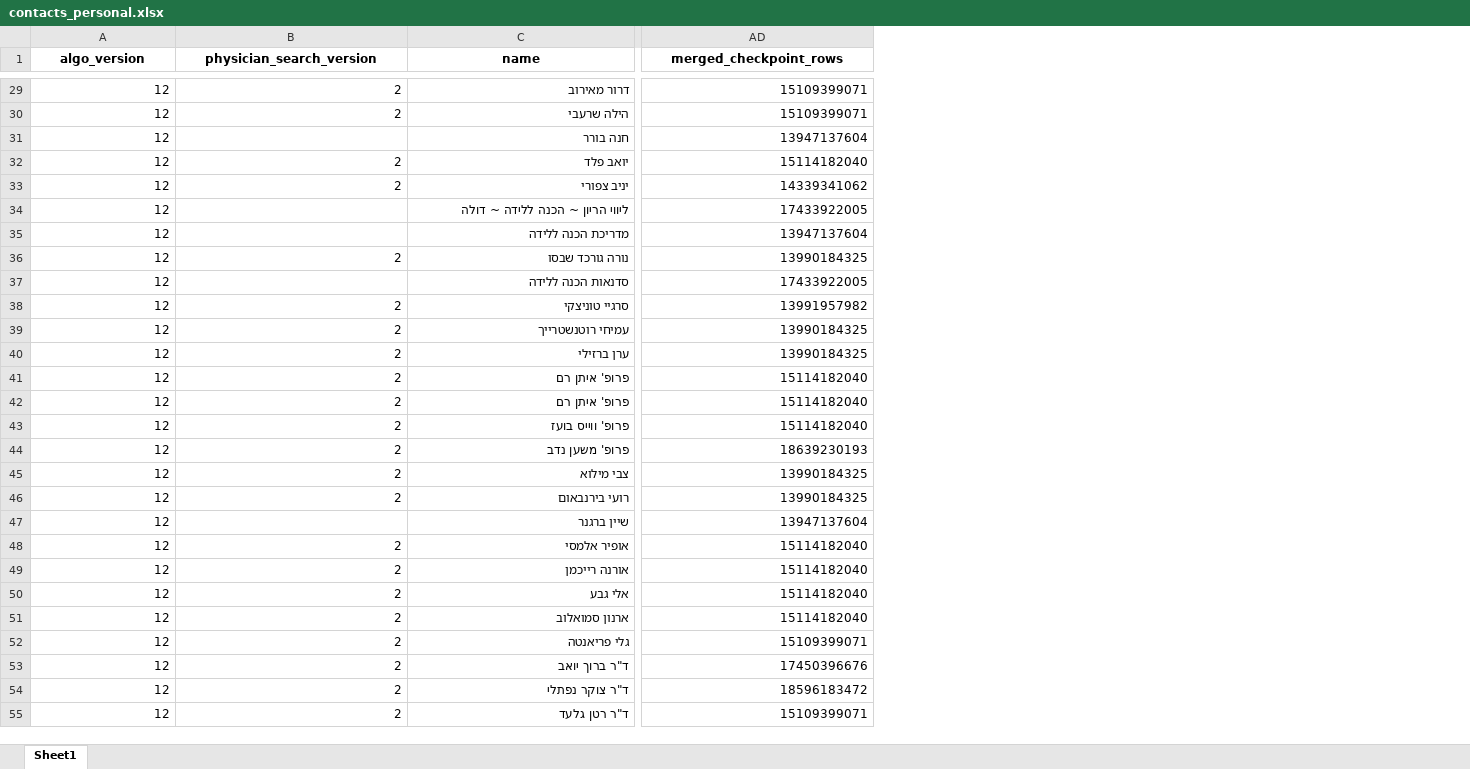
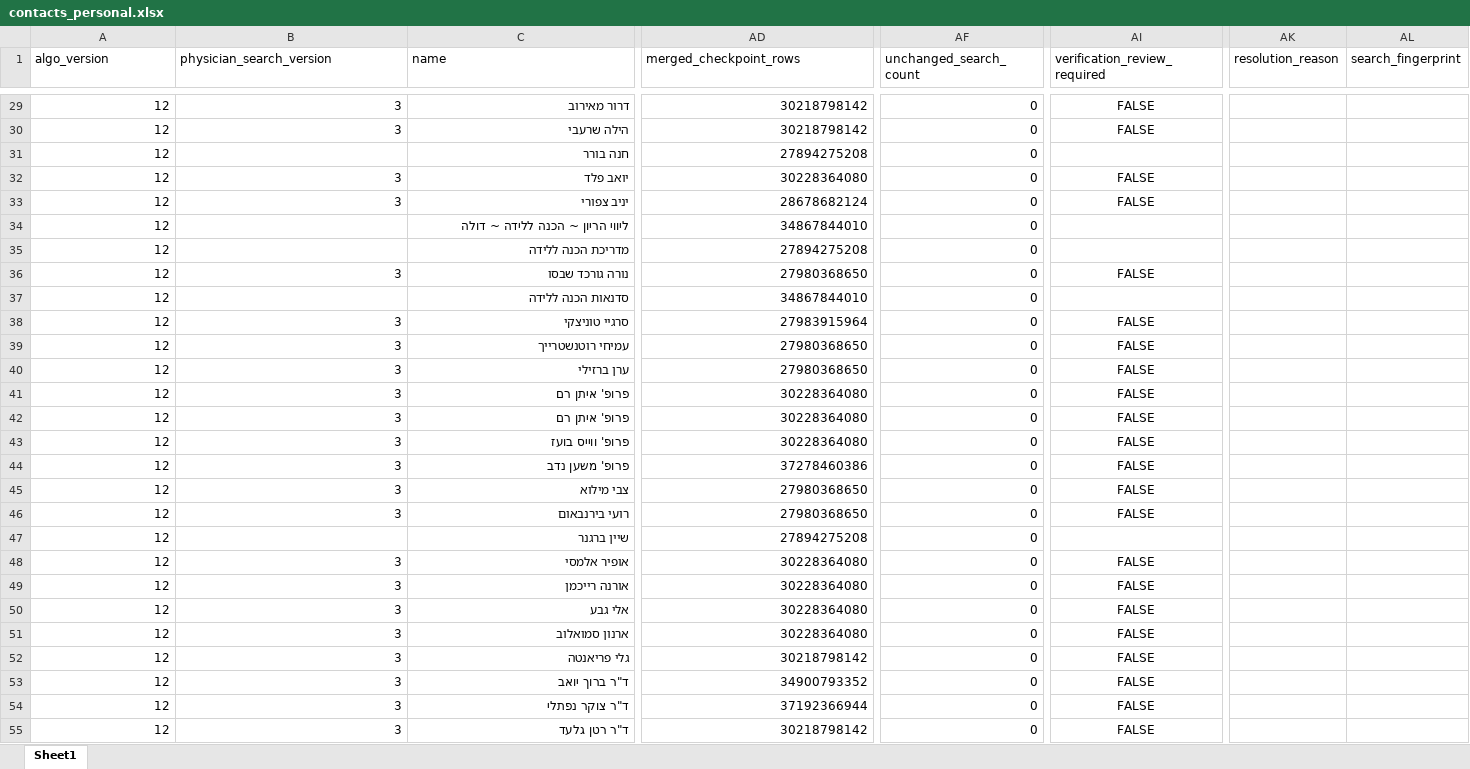
Before and after one commit to guyrofe-create/professional-contact-research-agent, an Excel workbook: output/contacts_personal.xlsx, sheet Sheet1, drawn as a sheet; only a part is shown, gaps mark what is left out; values as stored, in another font and other column widths than the file's, no borders; the diff covers the shown part only; the diff names each change by its address in the sheet, - before the commit and + after, or states it on an @@ line.

```diff
--- a/output/contacts_personal.xlsx (sheet Sheet1)
+++ b/output/contacts_personal.xlsx (sheet Sheet1)
+column AF (unchanged_search_count), rows 29-55: all 0
+column AI (verification_review_required), rows 29-55: FALSE | FALSE |  | FALSE | FALSE |  |  | FALSE |  | FALSE | FALSE | FALSE | FALSE | FALSE | FALSE | FALSE | FALSE | FALSE |  | FALSE | FALSE | FALSE | FALSE | FALSE | FALSE | FALSE | FALSE
+column AK (resolution_reason), empty
+column AL (search_fingerprint), empty
@@ A1:AD1 bold: on → off, alignment: center → left @@
-B29:B30 (physician_search_version): 2
+B29:B30 (physician_search_version): 3
-AD29:AD30 (merged_checkpoint_rows): 15109399071
+AD29:AD30 (merged_checkpoint_rows): 30218798142
-AD31 (merged_checkpoint_rows): 13947137604
+AD31 (merged_checkpoint_rows): 27894275208
-B32:B33 (physician_search_version): 2
+B32:B33 (physician_search_version): 3
-AD32 (merged_checkpoint_rows): 15114182040
+AD32 (merged_checkpoint_rows): 30228364080
-AD33 (merged_checkpoint_rows): 14339341062
+AD33 (merged_checkpoint_rows): 28678682124
-AD34 (merged_checkpoint_rows): 17433922005
+AD34 (merged_checkpoint_rows): 34867844010
-AD35 (merged_checkpoint_rows): 13947137604
+AD35 (merged_checkpoint_rows): 27894275208
-B36 (physician_search_version): 2
+B36 (physician_search_version): 3
-AD36 (merged_checkpoint_rows): 13990184325
+AD36 (merged_checkpoint_rows): 27980368650
-AD37 (merged_checkpoint_rows): 17433922005
+AD37 (merged_checkpoint_rows): 34867844010
-B38:B46 (physician_search_version): 2
+B38:B46 (physician_search_version): 3
-AD38 (merged_checkpoint_rows): 13991957982
+AD38 (merged_checkpoint_rows): 27983915964
-AD39:AD40 (merged_checkpoint_rows): 13990184325
+AD39:AD40 (merged_checkpoint_rows): 27980368650
-AD41:AD43 (merged_checkpoint_rows): 15114182040
+AD41:AD43 (merged_checkpoint_rows): 30228364080
-AD44 (merged_checkpoint_rows): 18639230193
+AD44 (merged_checkpoint_rows): 37278460386
-AD45:AD46 (merged_checkpoint_rows): 13990184325
+AD45:AD46 (merged_checkpoint_rows): 27980368650
-AD47 (merged_checkpoint_rows): 13947137604
+AD47 (merged_checkpoint_rows): 27894275208
-B48:B55 (physician_search_version): 2
+B48:B55 (physician_search_version): 3
-AD48:AD51 (merged_checkpoint_rows): 15114182040
+AD48:AD51 (merged_checkpoint_rows): 30228364080
-AD52 (merged_checkpoint_rows): 15109399071
+AD52 (merged_checkpoint_rows): 30218798142
-AD53 (merged_checkpoint_rows): 17450396676
+AD53 (merged_checkpoint_rows): 34900793352
-AD54 (merged_checkpoint_rows): 18596183472
+AD54 (merged_checkpoint_rows): 37192366944
-AD55 (merged_checkpoint_rows): 15109399071
+AD55 (merged_checkpoint_rows): 30218798142
```
Also changed, not shown: 154 edited cells and cell formats elsewhere in this sheet, output/contacts.xlsx, output/contacts_organization.xlsx, 19 other files.
